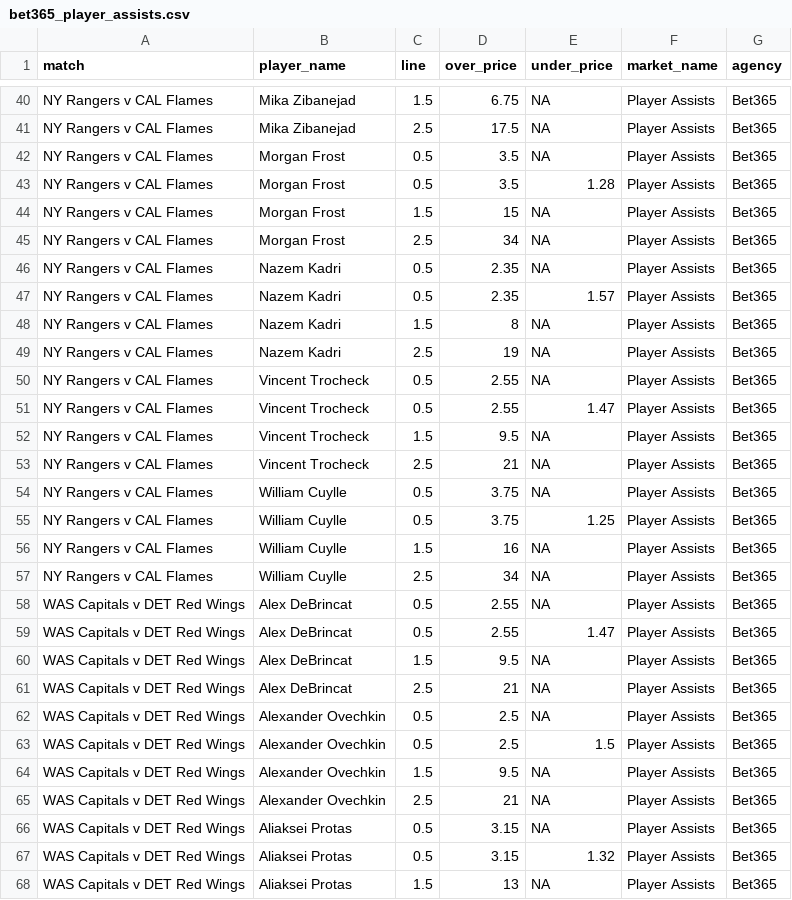
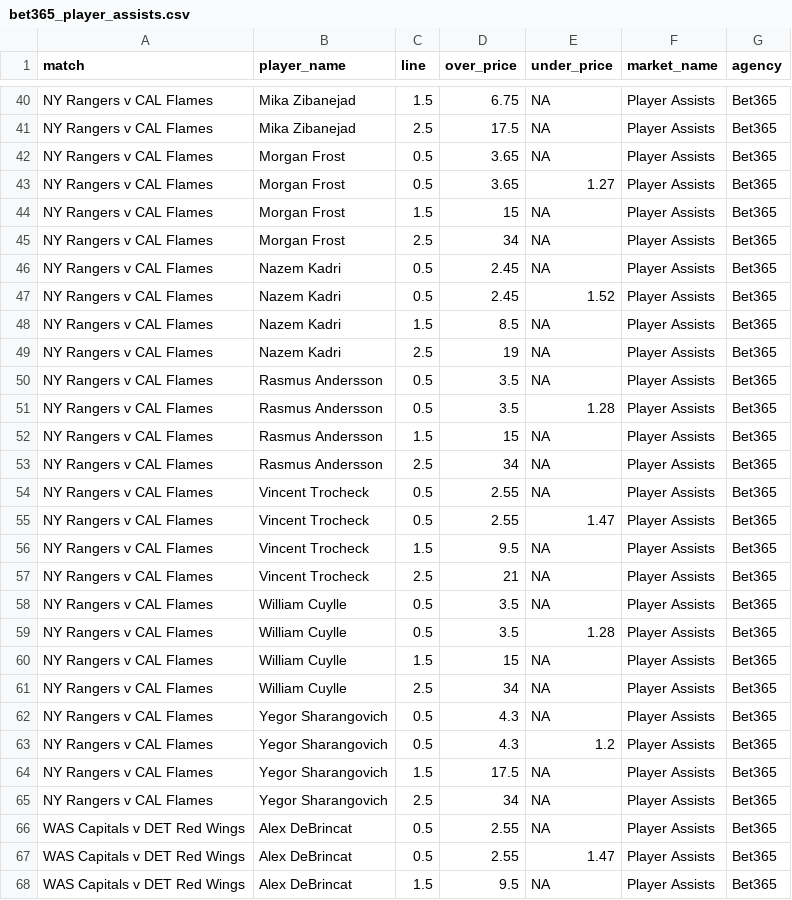
Before and after one commit to jamesbrown1417/NHL, a CSV file: Data/scraped_odds/bet365_player_assists.csv, drawn as a sheet; only a part is shown, gaps mark what is left out; the shorter side is filled out with more unchanged rows; the diff covers the shown part only.

```diff
--- a/Data/scraped_odds/bet365_player_assists.csv
+++ b/Data/scraped_odds/bet365_player_assists.csv
@@ -41,10 +41,14 @@ NY Rangers v CAL Flames,Mika Zibanejad,1.5,6.75,NA,Player Assists,Bet365
 NY Rangers v CAL Flames,Mika Zibanejad,2.5,17.5,NA,Player Assists,Bet365
-NY Rangers v CAL Flames,Morgan Frost,0.5,3.5,NA,Player Assists,Bet365
-NY Rangers v CAL Flames,Morgan Frost,0.5,3.5,1.28,Player Assists,Bet365
+NY Rangers v CAL Flames,Morgan Frost,0.5,3.65,NA,Player Assists,Bet365
+NY Rangers v CAL Flames,Morgan Frost,0.5,3.65,1.27,Player Assists,Bet365
 NY Rangers v CAL Flames,Morgan Frost,1.5,15,NA,Player Assists,Bet365
 NY Rangers v CAL Flames,Morgan Frost,2.5,34,NA,Player Assists,Bet365
-NY Rangers v CAL Flames,Nazem Kadri,0.5,2.35,NA,Player Assists,Bet365
-NY Rangers v CAL Flames,Nazem Kadri,0.5,2.35,1.57,Player Assists,Bet365
-NY Rangers v CAL Flames,Nazem Kadri,1.5,8,NA,Player Assists,Bet365
+NY Rangers v CAL Flames,Nazem Kadri,0.5,2.45,NA,Player Assists,Bet365
+NY Rangers v CAL Flames,Nazem Kadri,0.5,2.45,1.52,Player Assists,Bet365
+NY Rangers v CAL Flames,Nazem Kadri,1.5,8.5,NA,Player Assists,Bet365
 NY Rangers v CAL Flames,Nazem Kadri,2.5,19,NA,Player Assists,Bet365
+NY Rangers v CAL Flames,Rasmus Andersson,0.5,3.5,NA,Player Assists,Bet365
+NY Rangers v CAL Flames,Rasmus Andersson,0.5,3.5,1.28,Player Assists,Bet365
+NY Rangers v CAL Flames,Rasmus Andersson,1.5,15,NA,Player Assists,Bet365
+NY Rangers v CAL Flames,Rasmus Andersson,2.5,34,NA,Player Assists,Bet365
 NY Rangers v CAL Flames,Vincent Trocheck,0.5,2.55,NA,Player Assists,Bet365
@@ -53,6 +57,10 @@ NY Rangers v CAL Flames,Vincent Trocheck,1.5,9.5,NA,Player Assists,Bet365
 NY Rangers v CAL Flames,Vincent Trocheck,2.5,21,NA,Player Assists,Bet365
-NY Rangers v CAL Flames,William Cuylle,0.5,3.75,NA,Player Assists,Bet365
-NY Rangers v CAL Flames,William Cuylle,0.5,3.75,1.25,Player Assists,Bet365
-NY Rangers v CAL Flames,William Cuylle,1.5,16,NA,Player Assists,Bet365
+NY Rangers v CAL Flames,William Cuylle,0.5,3.5,NA,Player Assists,Bet365
+NY Rangers v CAL Flames,William Cuylle,0.5,3.5,1.28,Player Assists,Bet365
+NY Rangers v CAL Flames,William Cuylle,1.5,15,NA,Player Assists,Bet365
 NY Rangers v CAL Flames,William Cuylle,2.5,34,NA,Player Assists,Bet365
+NY Rangers v CAL Flames,Yegor Sharangovich,0.5,4.3,NA,Player Assists,Bet365
+NY Rangers v CAL Flames,Yegor Sharangovich,0.5,4.3,1.2,Player Assists,Bet365
+NY Rangers v CAL Flames,Yegor Sharangovich,1.5,17.5,NA,Player Assists,Bet365
+NY Rangers v CAL Flames,Yegor Sharangovich,2.5,34,NA,Player Assists,Bet365
 WAS Capitals v DET Red Wings,Alex DeBrincat,0.5,2.55,NA,Player Assists,Bet365
```
Also changed, not shown: 9 edited cells elsewhere in this file, Data/processed_odds/assists_final.csv, Data/processed_odds/points_final.csv, 27 other files.
